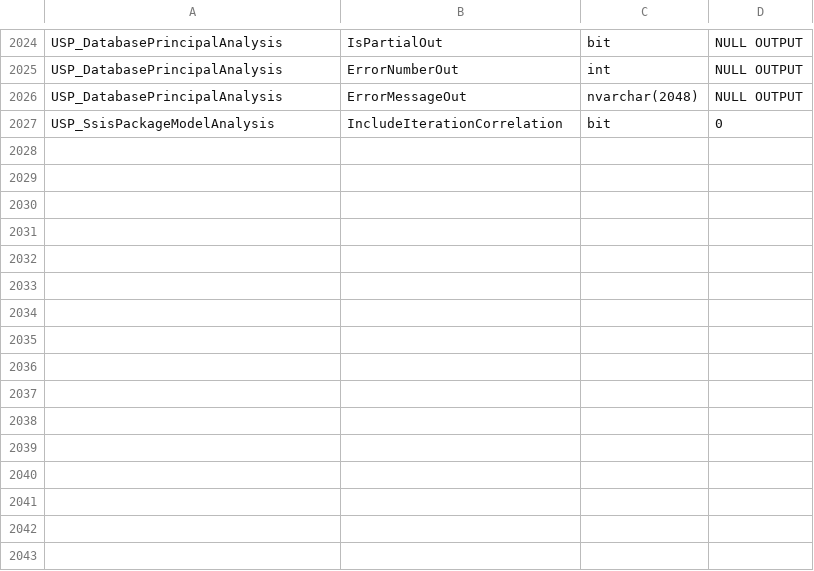
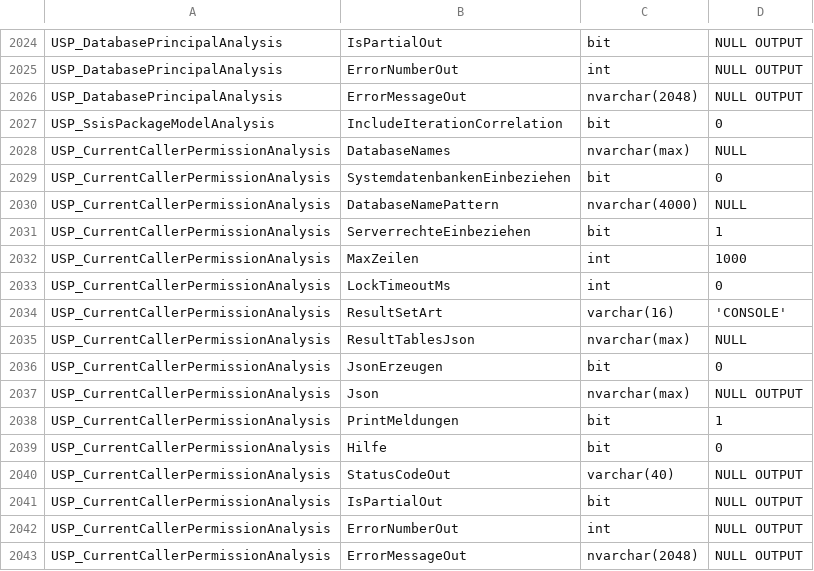
Before and after one commit to gecompat/SQL_Server_Analyze, a CSV file: Metadata/Inventory/Parameters.csv, drawn as a sheet; only a part is shown, gaps mark what is left out.

```diff
--- a/Metadata/Inventory/Parameters.csv
+++ b/Metadata/Inventory/Parameters.csv
@@ -2027 +2027,17 @@ USP_DatabasePrincipalAnalysis,ErrorMessageOut,nvarchar(2048),NULL OUTPUT
 USP_SsisPackageModelAnalysis,IncludeIterationCorrelation,bit,0
+USP_CurrentCallerPermissionAnalysis,DatabaseNames,nvarchar(max),NULL
+USP_CurrentCallerPermissionAnalysis,SystemdatenbankenEinbeziehen,bit,0
+USP_CurrentCallerPermissionAnalysis,DatabaseNamePattern,nvarchar(4000),NULL
+USP_CurrentCallerPermissionAnalysis,ServerrechteEinbeziehen,bit,1
+USP_CurrentCallerPermissionAnalysis,MaxZeilen,int,1000
+USP_CurrentCallerPermissionAnalysis,LockTimeoutMs,int,0
+USP_CurrentCallerPermissionAnalysis,ResultSetArt,varchar(16),'CONSOLE'
+USP_CurrentCallerPermissionAnalysis,ResultTablesJson,nvarchar(max),NULL
+USP_CurrentCallerPermissionAnalysis,JsonErzeugen,bit,0
+USP_CurrentCallerPermissionAnalysis,Json,nvarchar(max),NULL OUTPUT
+USP_CurrentCallerPermissionAnalysis,PrintMeldungen,bit,1
+USP_CurrentCallerPermissionAnalysis,Hilfe,bit,0
+USP_CurrentCallerPermissionAnalysis,StatusCodeOut,varchar(40),NULL OUTPUT
+USP_CurrentCallerPermissionAnalysis,IsPartialOut,bit,NULL OUTPUT
+USP_CurrentCallerPermissionAnalysis,ErrorNumberOut,int,NULL OUTPUT
+USP_CurrentCallerPermissionAnalysis,ErrorMessageOut,nvarchar(2048),NULL OUTPUT
```
Also changed, not shown: Metadata/Inventory/Module_Maturity.csv, Metadata/Inventory/Objects.csv, 29 other files.
